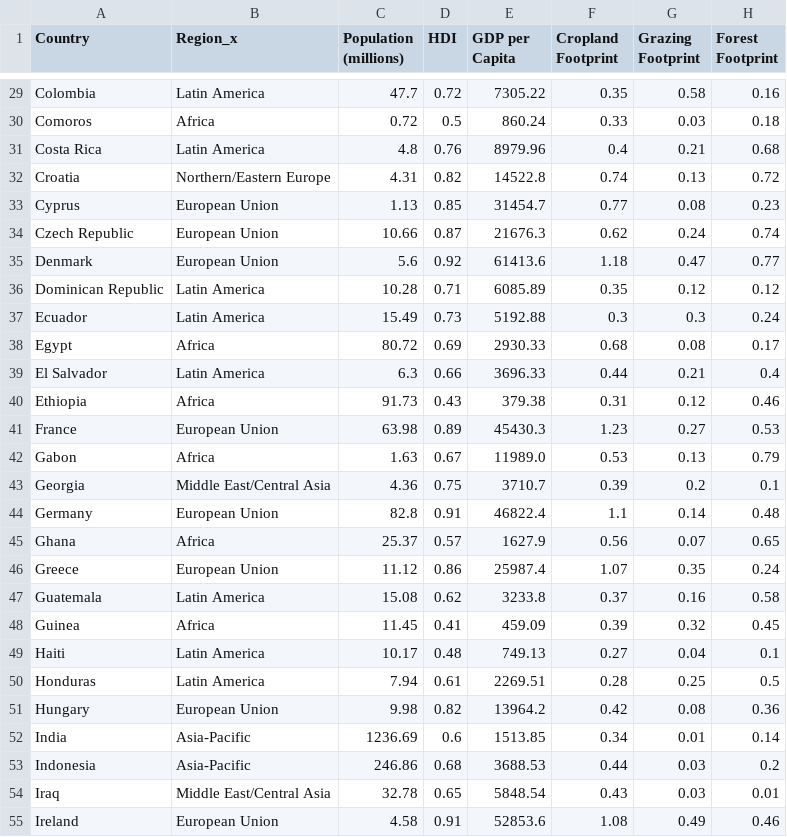
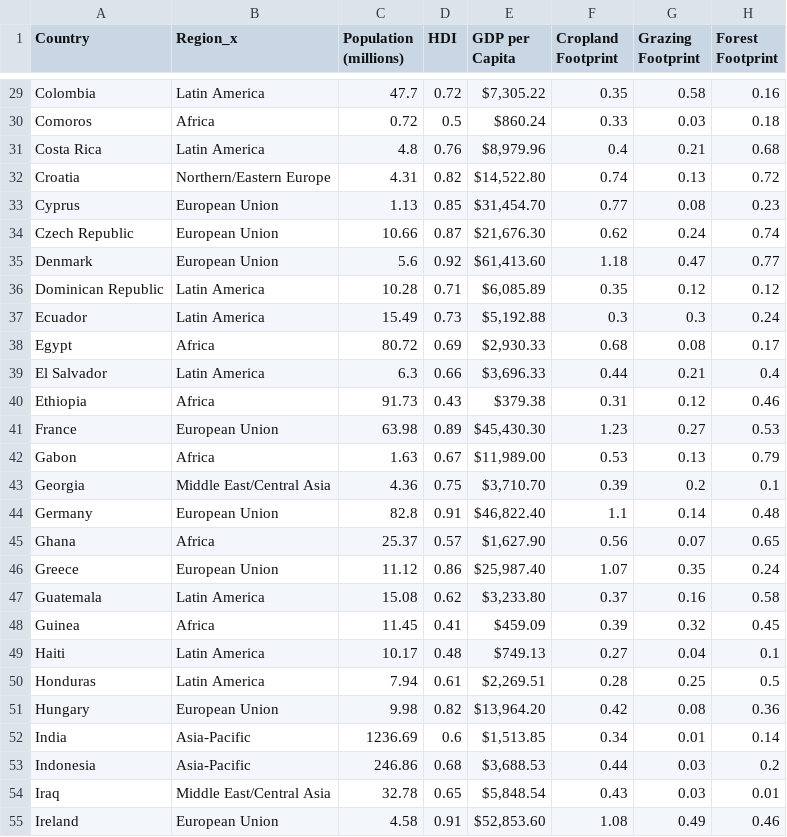
Before and after one commit to roumenguha/ECE143-Final-Project, a CSV file: Data/data.csv, drawn as a sheet; only a part is shown, gaps mark what is left out; the diff covers the shown part only; the diff names each change by its address in the sheet, - before the commit and + after, or states it on an @@ line.

```diff
--- a/Data/data.csv
+++ b/Data/data.csv
-E29 (GDP per Capita): 7305.22
+E29 (GDP per Capita): $7,305.22
-E30 (GDP per Capita): 860.24
+E30 (GDP per Capita): $860.24
-E31 (GDP per Capita): 8979.96
+E31 (GDP per Capita): $8,979.96
-E32 (GDP per Capita): 14522.8
+E32 (GDP per Capita): $14,522.80
-E33 (GDP per Capita): 31454.7
+E33 (GDP per Capita): $31,454.70
-E34 (GDP per Capita): 21676.3
+E34 (GDP per Capita): $21,676.30
-E35 (GDP per Capita): 61413.6
+E35 (GDP per Capita): $61,413.60
-E36 (GDP per Capita): 6085.89
+E36 (GDP per Capita): $6,085.89
-E37 (GDP per Capita): 5192.88
+E37 (GDP per Capita): $5,192.88
-E38 (GDP per Capita): 2930.33
+E38 (GDP per Capita): $2,930.33
-E39 (GDP per Capita): 3696.33
+E39 (GDP per Capita): $3,696.33
-E40 (GDP per Capita): 379.38
+E40 (GDP per Capita): $379.38
-E41 (GDP per Capita): 45430.3
+E41 (GDP per Capita): $45,430.30
-E42 (GDP per Capita): 11989.0
+E42 (GDP per Capita): $11,989.00
-E43 (GDP per Capita): 3710.7
+E43 (GDP per Capita): $3,710.70
-E44 (GDP per Capita): 46822.4
+E44 (GDP per Capita): $46,822.40
-E45 (GDP per Capita): 1627.9
+E45 (GDP per Capita): $1,627.90
-E46 (GDP per Capita): 25987.4
+E46 (GDP per Capita): $25,987.40
-E47 (GDP per Capita): 3233.8
+E47 (GDP per Capita): $3,233.80
-E48 (GDP per Capita): 459.09
+E48 (GDP per Capita): $459.09
-E49 (GDP per Capita): 749.13
+E49 (GDP per Capita): $749.13
-E50 (GDP per Capita): 2269.51
+E50 (GDP per Capita): $2,269.51
-E51 (GDP per Capita): 13964.2
+E51 (GDP per Capita): $13,964.20
-E52 (GDP per Capita): 1513.85
+E52 (GDP per Capita): $1,513.85
-E53 (GDP per Capita): 3688.53
+E53 (GDP per Capita): $3,688.53
-E54 (GDP per Capita): 5848.54
+E54 (GDP per Capita): $5,848.54
-E55 (GDP per Capita): 52853.6
+E55 (GDP per Capita): $52,853.60
```
Also changed, not shown: 101 edited cells elsewhere in this file.
